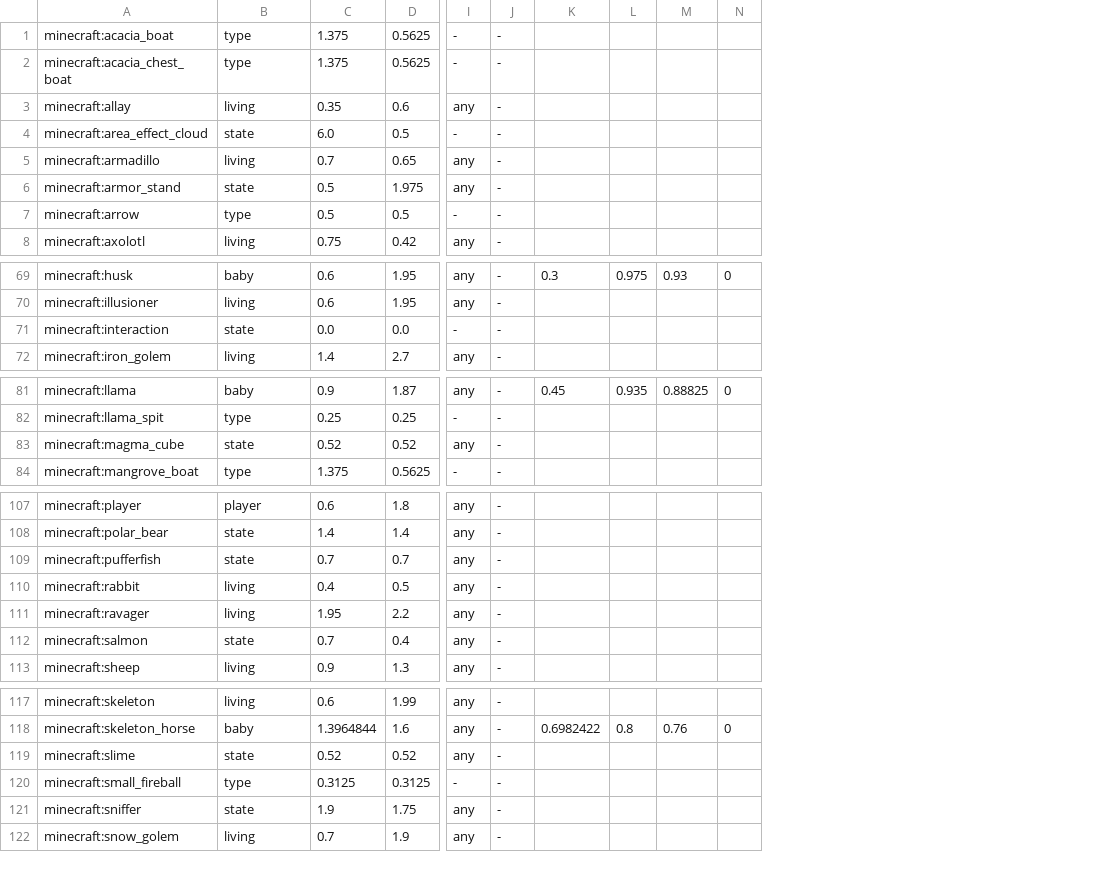
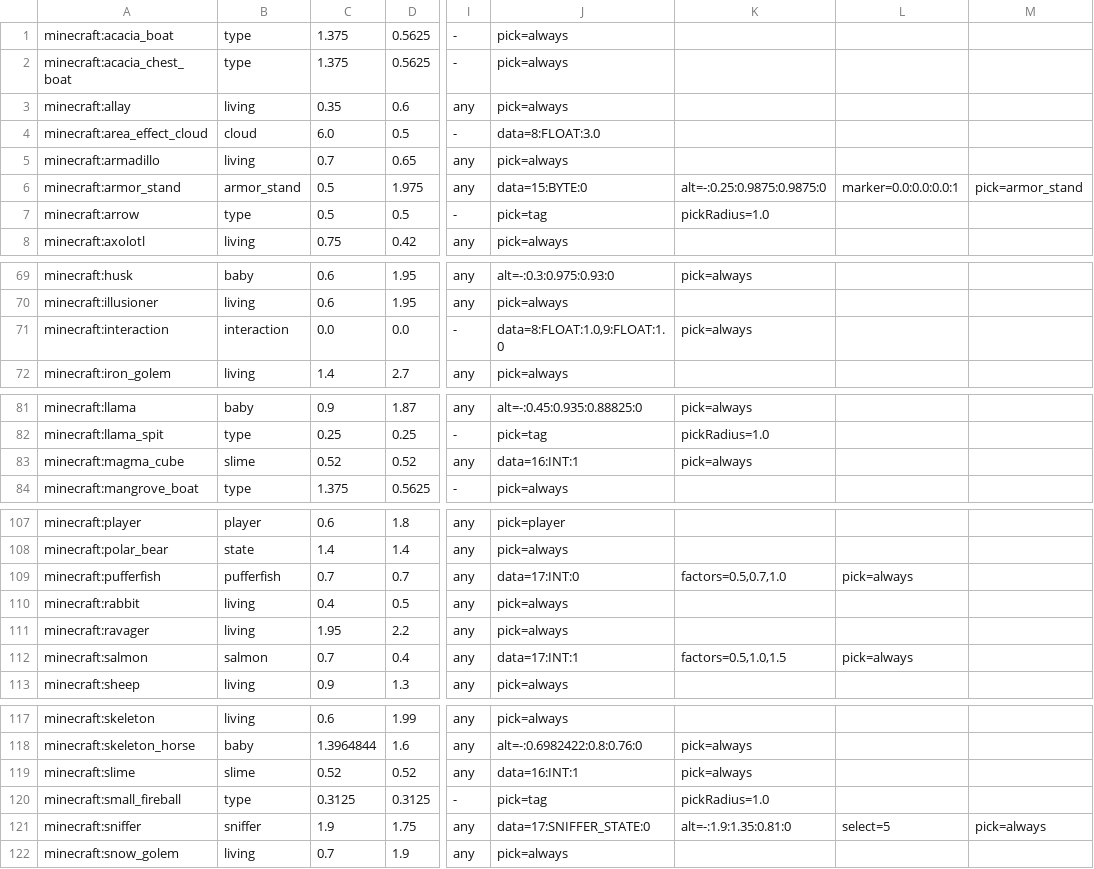
Before and after one commit to CmdSuv/WhyNotAC, a TSV file: WhyNotAC_Workspace/whynotac-world/src/main/resources/dev/whynotac/world/entity-sizes.tsv, drawn as a sheet; only a part is shown, gaps mark what is left out; removed rows and columns are numbered as before the commit, all else as after; the diff covers the shown part only; the diff names each change by its address in the sheet, - before the commit and + after, or states it on an @@ line.

```diff
--- a/WhyNotAC_Workspace/whynotac-world/src/main/resources/dev/whynotac/world/entity-sizes.tsv
+++ b/WhyNotAC_Workspace/whynotac-world/src/main/resources/dev/whynotac/world/entity-sizes.tsv
-column J, rows 1-8: all -; rows 69-72: all -; rows 81-84: all -; rows 107-113: all -; rows 117-122: all -
-column K, row 69: 0.3; row 81: 0.45; row 118: 0.6982422
-column L, row 69: 0.975; row 81: 0.935; row 118: 0.8
-column M, row 69: 0.93; row 81: 0.88825; row 118: 0.76
-column N, row 69: 0; row 81: 0; row 118: 0
+column J, rows 1-8: pick=always | pick=always | pick=always | data=8:FLOAT:3.0 | pick=always | data=15:BYTE:0 | pick=tag | pick=always; rows 69-72: alt=-:0.3:0.975:0.93:0 | pick=always | data=8:FLOAT:1.0,9:FLOAT:1.0 | pick=always; rows 81-84: alt=-:0.45:0.935:0.88825:0 | pick=tag | data=16:INT:1 | pick=always; rows 107-113: pick=player | pick=always | data=17:INT:0 | pick=always | pick=always | data=17:INT:1 | pick=always; rows 117-122: pick=always | alt=-:0.6982422:0.8:0.76:0 | data=16:INT:1 | pick=tag | data=17:SNIFFER_STATE:0 | pick=always
+column K, rows 6-7: alt=-:0.25:0.9875:0.9875:0 | pickRadius=1.0; rows 69-71: pick=always |  | pick=always; rows 81-83: pick=always | pickRadius=1.0 | pick=always; rows 109-112: factors=0.5,0.7,1.0 |  |  | factors=0.5,1.0,1.5; rows 118-121: pick=always | pick=always | pickRadius=1.0 | alt=-:1.9:1.35:0.81:0
+column L, row 6: marker=0.0:0.0:0.0:1; rows 109-112: pick=always |  |  | pick=always; row 121: select=5
+column M, row 6: pick=armor_stand; row 121: pick=always
-B4: state
+B4: cloud
-B6: state
+B6: armor_stand
-B71: state
+B71: interaction
-B83: state
+B83: slime
-B109: state
+B109: pufferfish
-B112: state
+B112: salmon
-B119: state
+B119: slime
-B121: state
+B121: sniffer
```
Also changed, not shown: 2 edited cells elsewhere in this file, 20 other files.
